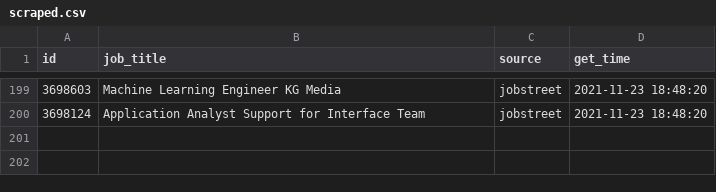
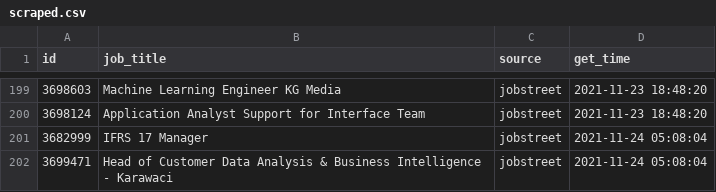
Before and after one commit to akherlan/jobvacancy, a CSV file: output/scraped.csv, drawn as a sheet; only a part is shown, gaps mark what is left out.

```diff
--- a/output/scraped.csv
+++ b/output/scraped.csv
@@ -200 +200,3 @@
 "3698124","Application Analyst Support for Interface Team","jobstreet",2021-11-23 18:48:20
+"3682999","IFRS 17 Manager","jobstreet",2021-11-24 05:08:04
+"3699471","Head of Customer Data Analysis & Business Intelligence - Karawaci","jobstreet",2021-11-24 05:08:04
```
Also changed, not shown: output/posted.csv, 2 other files.
